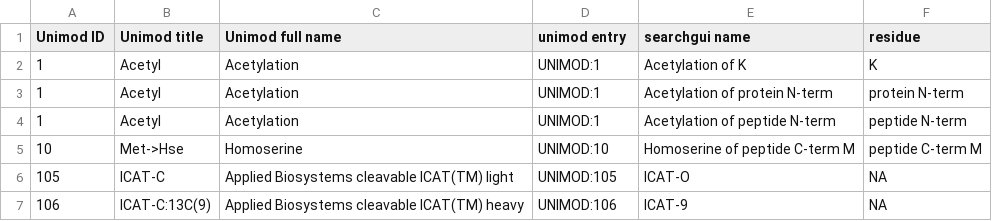
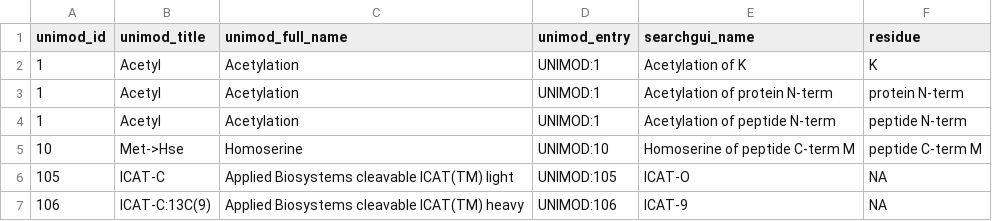
Before and after one commit to wombat-p/WOMBAT-Pipelines, a TSV file: assets/unimod2searchgui_mapping.tsv, drawn as a sheet; only a part is shown.

```diff
--- a/assets/unimod2searchgui_mapping.tsv
+++ b/assets/unimod2searchgui_mapping.tsv
@@ -1,2 +1,2 @@
-"Unimod ID"	"Unimod title"	"Unimod full name"	"unimod entry"	"searchgui name"	"residue"
+unimod_id	unimod_title	unimod_full_name	unimod_entry	searchgui_name	residue
 "1"	"Acetyl"	"Acetylation"	"UNIMOD:1"	"Acetylation of K"	"K"
```
Also changed, not shown: 19 other files.
